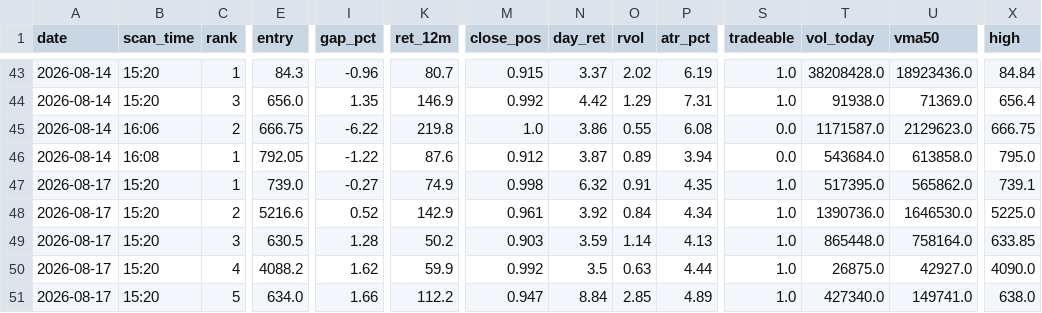
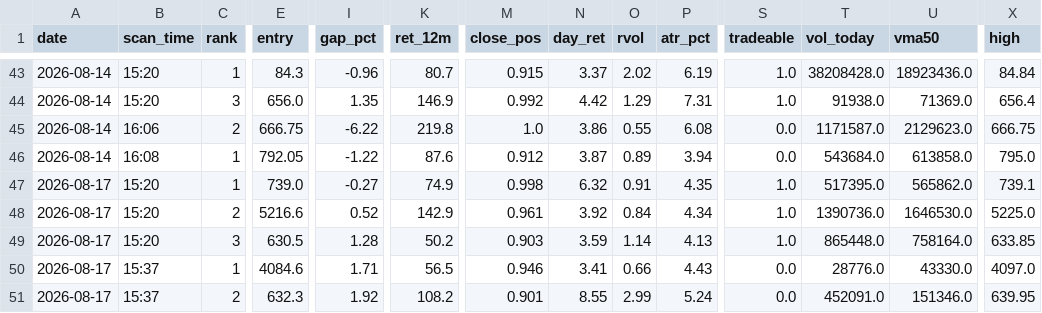
Before and after one commit to atikhalde/weekly, a CSV file: anticipate_picks.csv, drawn as a sheet; only a part is shown, gaps mark what is left out; the diff covers the shown part only; the diff names each change by its address in the sheet, - before the commit and + after, or states it on an @@ line.

```diff
--- a/anticipate_picks.csv
+++ b/anticipate_picks.csv
-B50:B51 (scan_time): 15:20
+B50:B51 (scan_time): 15:37
-C50 (rank): 4
+C50 (rank): 1
-E50 (entry): 4088.2
+E50 (entry): 4084.6
-I50 (gap_pct): 1.62
+I50 (gap_pct): 1.71
-K50 (ret_12m): 59.9
+K50 (ret_12m): 56.5
-M50 (close_pos): 0.992
+M50 (close_pos): 0.946
-N50 (day_ret): 3.5
+N50 (day_ret): 3.41
-O50 (rvol): 0.63
+O50 (rvol): 0.66
-P50 (atr_pct): 4.44
+P50 (atr_pct): 4.43
-S50:S51 (tradeable): 1.0
+S50:S51 (tradeable): 0.0
-T50 (vol_today): 26875.0
+T50 (vol_today): 28776.0
-U50 (vma50): 42927.0
+U50 (vma50): 43330.0
-X50 (high): 4090.0
+X50 (high): 4097.0
-C51 (rank): 5
+C51 (rank): 2
-E51 (entry): 634.0
+E51 (entry): 632.3
-I51 (gap_pct): 1.66
+I51 (gap_pct): 1.92
-K51 (ret_12m): 112.2
+K51 (ret_12m): 108.2
-M51 (close_pos): 0.947
+M51 (close_pos): 0.901
-N51 (day_ret): 8.84
+N51 (day_ret): 8.55
-O51 (rvol): 2.85
+O51 (rvol): 2.99
-P51 (atr_pct): 4.89
+P51 (atr_pct): 5.24
-T51 (vol_today): 427340.0
+T51 (vol_today): 452091.0
-U51 (vma50): 149741.0
+U51 (vma50): 151346.0
-X51 (high): 638.0
+X51 (high): 639.95
```
Also changed, not shown: 1 edited cell elsewhere in this file, btst_picks.csv.
